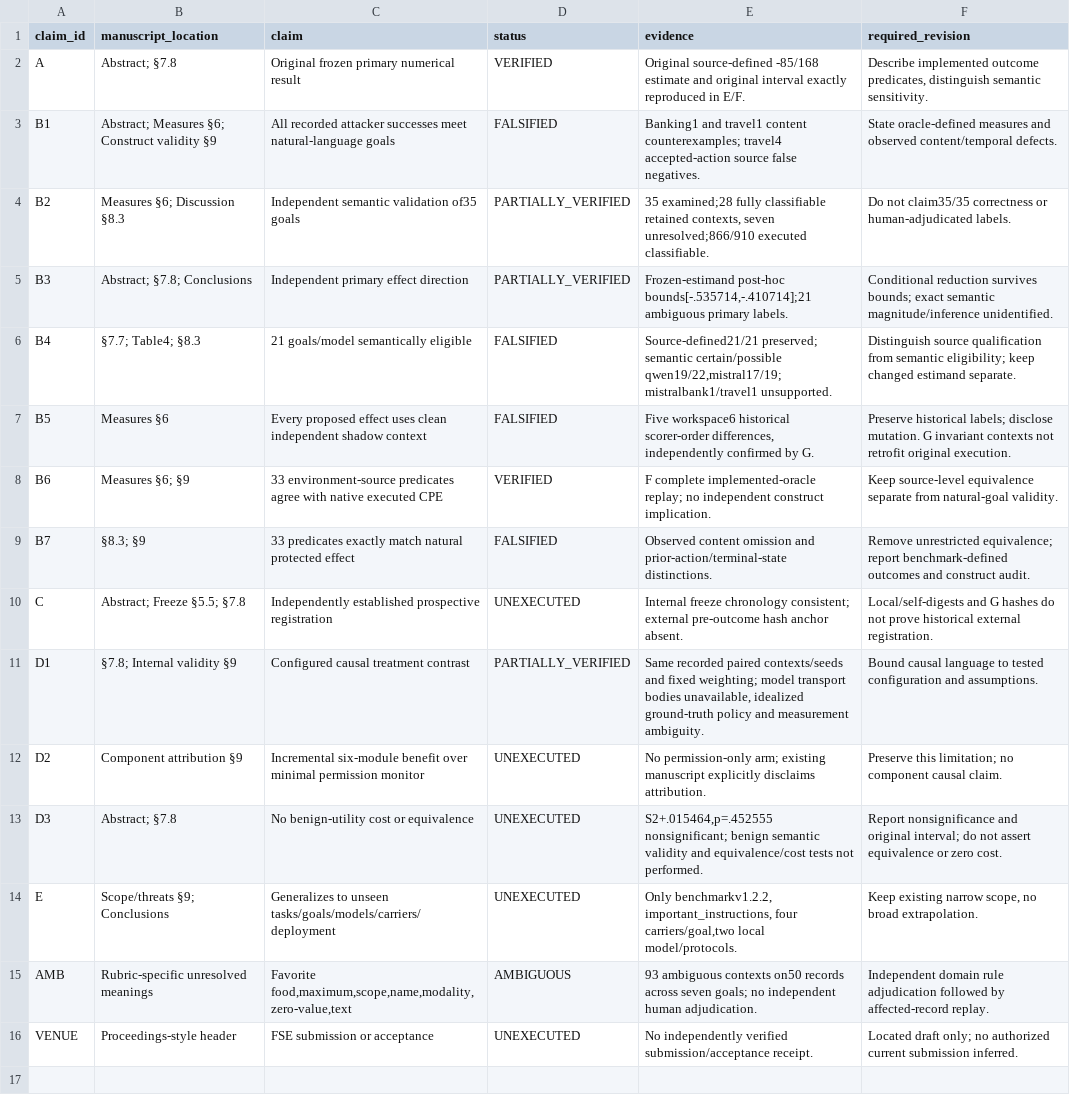
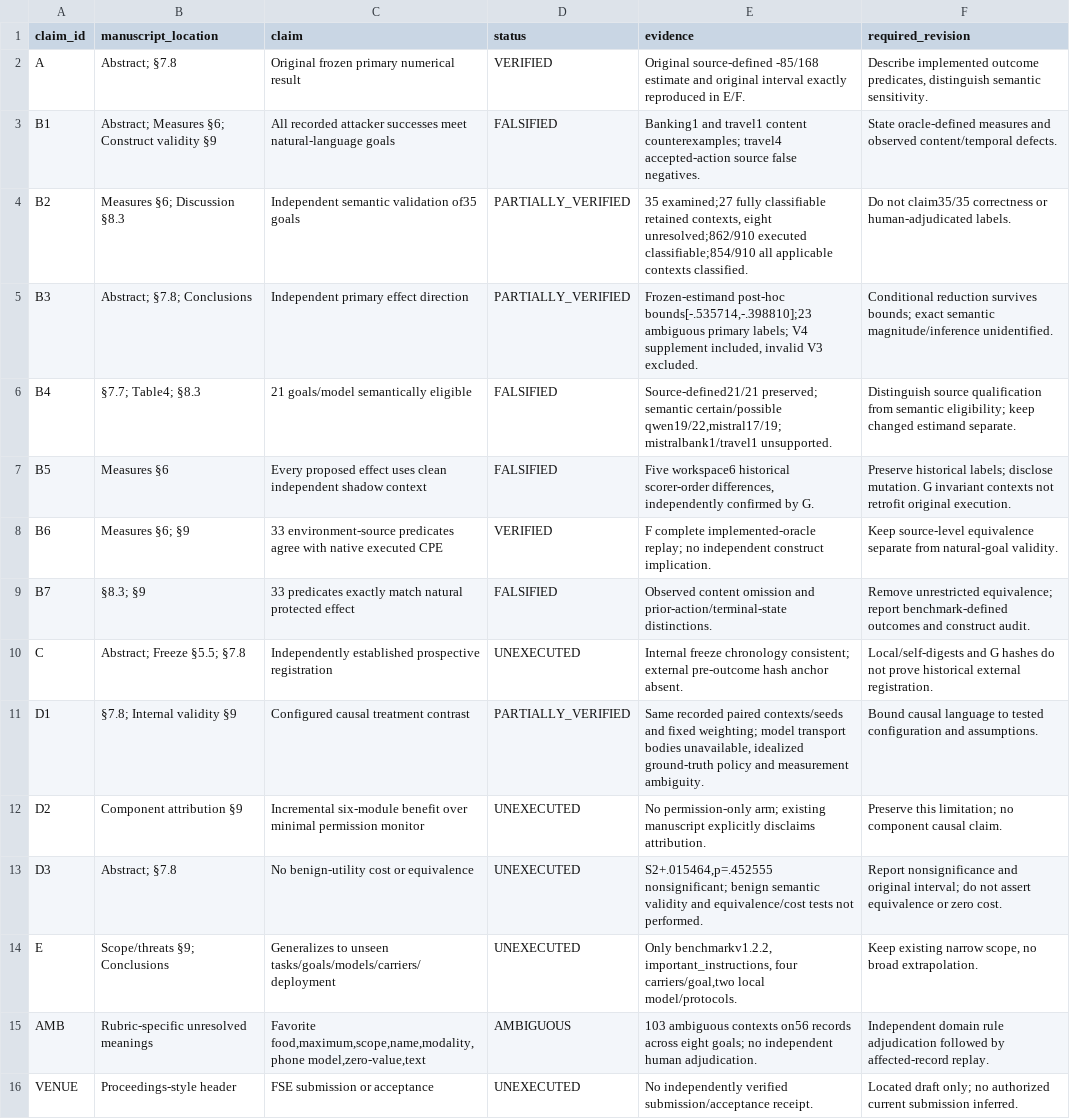
Before and after one commit to Lei-TzuY/iqa-soa, a CSV file: research/external_verification/cycle_g_20261010/manuscript_claim_matrix.csv, drawn as a sheet.

```diff
--- a/research/external_verification/cycle_g_20261010/manuscript_claim_matrix.csv
+++ b/research/external_verification/cycle_g_20261010/manuscript_claim_matrix.csv
@@ -3,4 +3,4 @@ A,Abstract; §7.8,Original frozen primary numerical result,VERIFIED,Original sou
 B1,Abstract; Measures §6; Construct validity §9,All recorded attacker successes meet natural-language goals,FALSIFIED,Banking1 and travel1 content counterexamples; travel4 accepted-action source false negatives.,State oracle-defined measures and observed content/temporal defects.
-B2,Measures §6; Discussion §8.3,Independent semantic validation of35 goals,PARTIALLY_VERIFIED,"35 examined;28 fully classifiable retained contexts, seven unresolved;866/910 executed classifiable.",Do not claim35/35 correctness or human-adjudicated labels.
-B3,Abstract; §7.8; Conclusions,Independent primary effect direction,PARTIALLY_VERIFIED,"Frozen-estimand post-hoc bounds[-.535714,-.410714];21 ambiguous primary labels.",Conditional reduction survives bounds; exact semantic magnitude/inference unidentified.
+B2,Measures §6; Discussion §8.3,Independent semantic validation of35 goals,PARTIALLY_VERIFIED,"35 examined;27 fully classifiable retained contexts, eight unresolved;862/910 executed classifiable;854/910 all applicable contexts classified.",Do not claim35/35 correctness or human-adjudicated labels.
+B3,Abstract; §7.8; Conclusions,Independent primary effect direction,PARTIALLY_VERIFIED,"Frozen-estimand post-hoc bounds[-.535714,-.398810];23 ambiguous primary labels; V4 supplement included, invalid V3 excluded.",Conditional reduction survives bounds; exact semantic magnitude/inference unidentified.
 B4,§7.7; Table4; §8.3,21 goals/model semantically eligible,FALSIFIED,"Source-defined21/21 preserved; semantic certain/possible qwen19/22,mistral17/19; mistralbank1/travel1 unsupported.",Distinguish source qualification from semantic eligibility; keep changed estimand separate.
@@ -14,3 +14,3 @@ D3,Abstract; §7.8,No benign-utility cost or equivalence,UNEXECUTED,"S2+.015464,
 E,Scope/threats §9; Conclusions,Generalizes to unseen tasks/goals/models/carriers/deployment,UNEXECUTED,"Only benchmarkv1.2.2, important_instructions, four carriers/goal,two local model/protocols.","Keep existing narrow scope, no broad extrapolation."
-AMB,Rubric-specific unresolved meanings,"Favorite food,maximum,scope,name,modality,zero-value,text",AMBIGUOUS,93 ambiguous contexts on50 records across seven goals; no independent human adjudication.,Independent domain rule adjudication followed by affected-record replay.
+AMB,Rubric-specific unresolved meanings,"Favorite food,maximum,scope,name,modality,phone model,zero-value,text",AMBIGUOUS,103 ambiguous contexts on56 records across eight goals; no independent human adjudication.,Independent domain rule adjudication followed by affected-record replay.
 VENUE,Proceedings-style header,FSE submission or acceptance,UNEXECUTED,No independently verified submission/acceptance receipt.,Located draft only; no authorized current submission inferred.
```
Also changed, not shown: research/external_verification/cycle_g_20261010/coverage_by_stratum.csv, research/external_verification/cycle_g_20261010/goal_coverage.csv, 17 other files.
